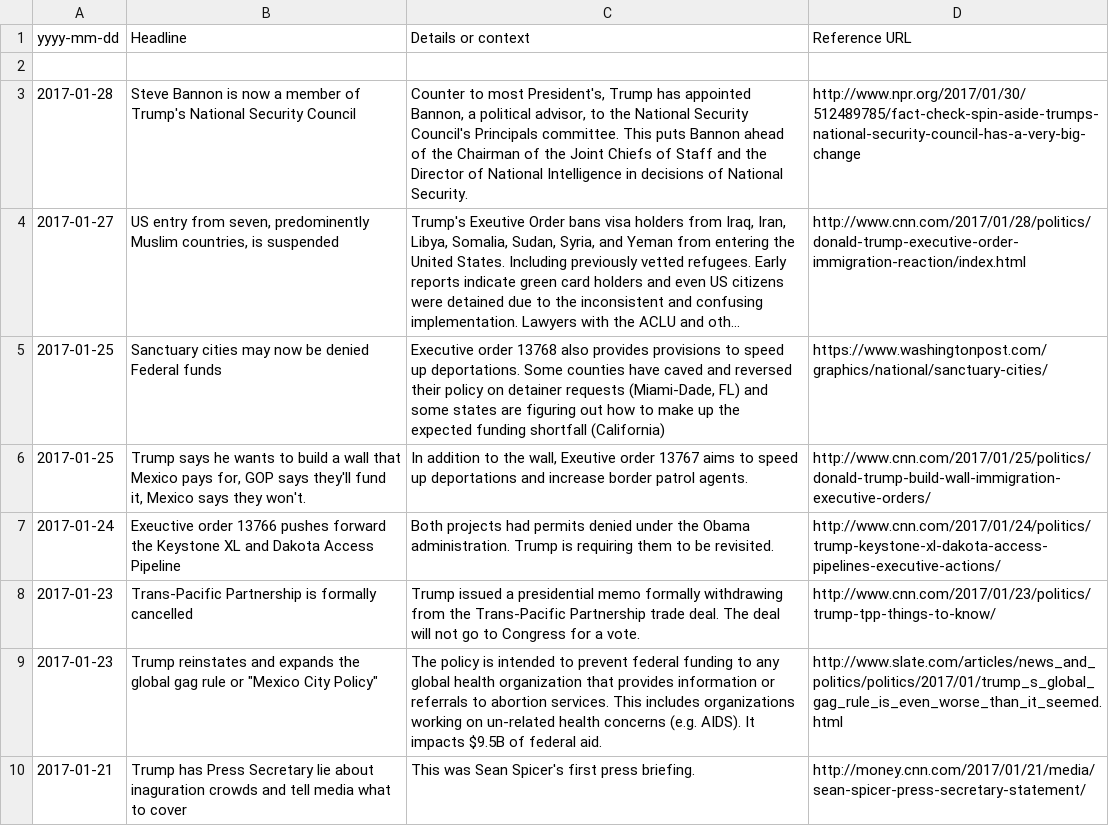
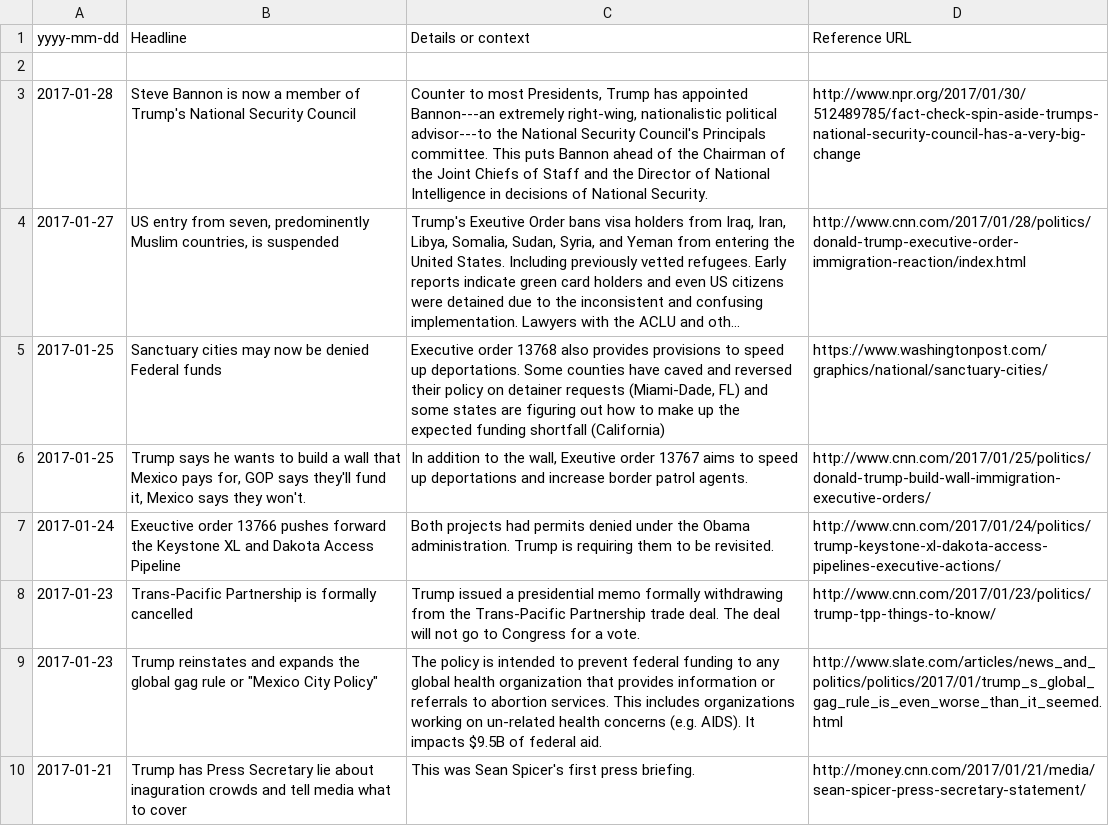
Before and after one commit to tddewey/trumpticker, a CSV file: ticker.csv, drawn as a sheet; only a part is shown; long unchanged cells end in …; the diff names each change by its address in the sheet, - before the commit and + after, or states it on an @@ line.

Commit message:
Update: Added details about Steve Bannon's political alignment

```diff
--- a/ticker.csv
+++ b/ticker.csv
-C3 (Details or context): …to most President's, Trump has appointed Bannon, a political advisor, to the National…
+C3 (Details or context): …to most Presidents, Trump has appointed Bannon---an extremely right-wing, nationalistic political advisor---to the National…
```
